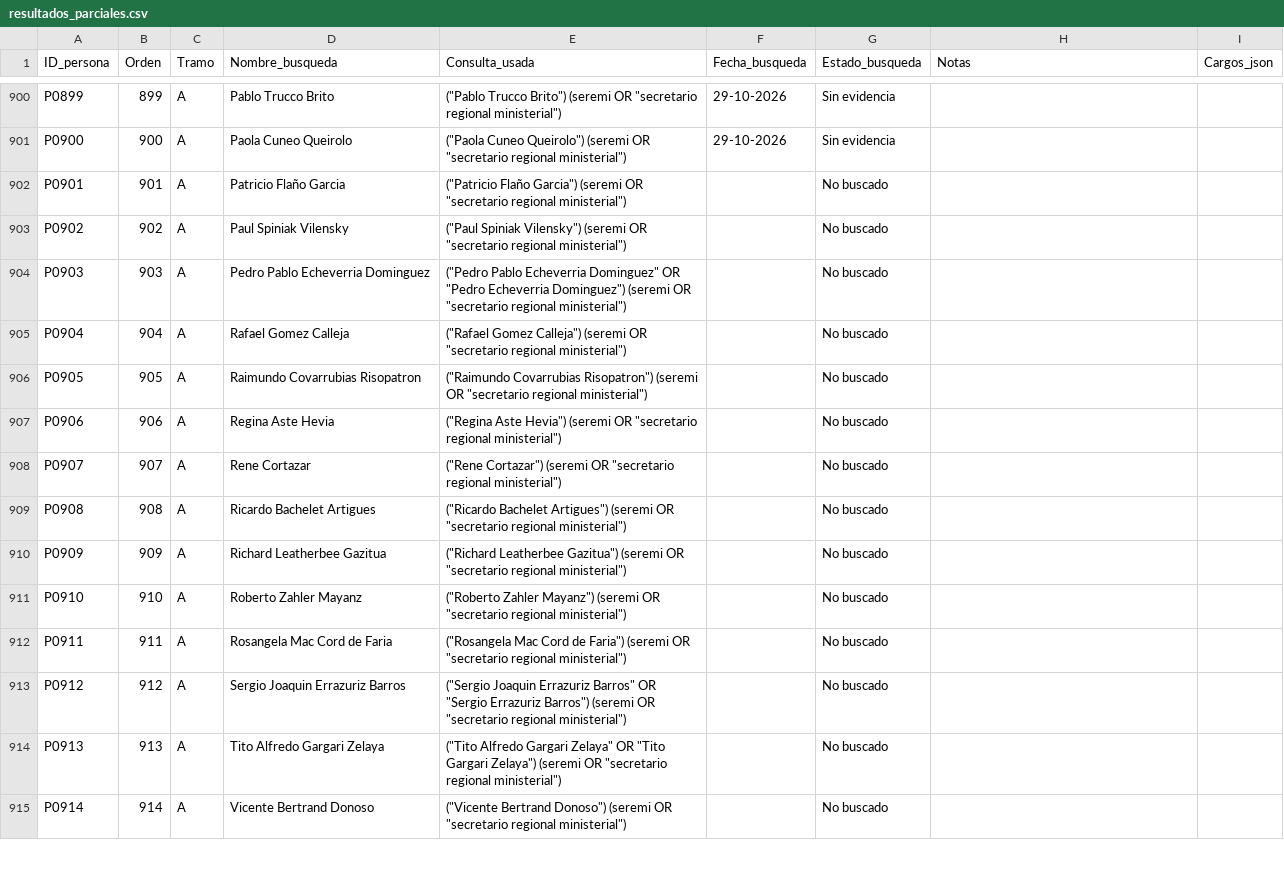
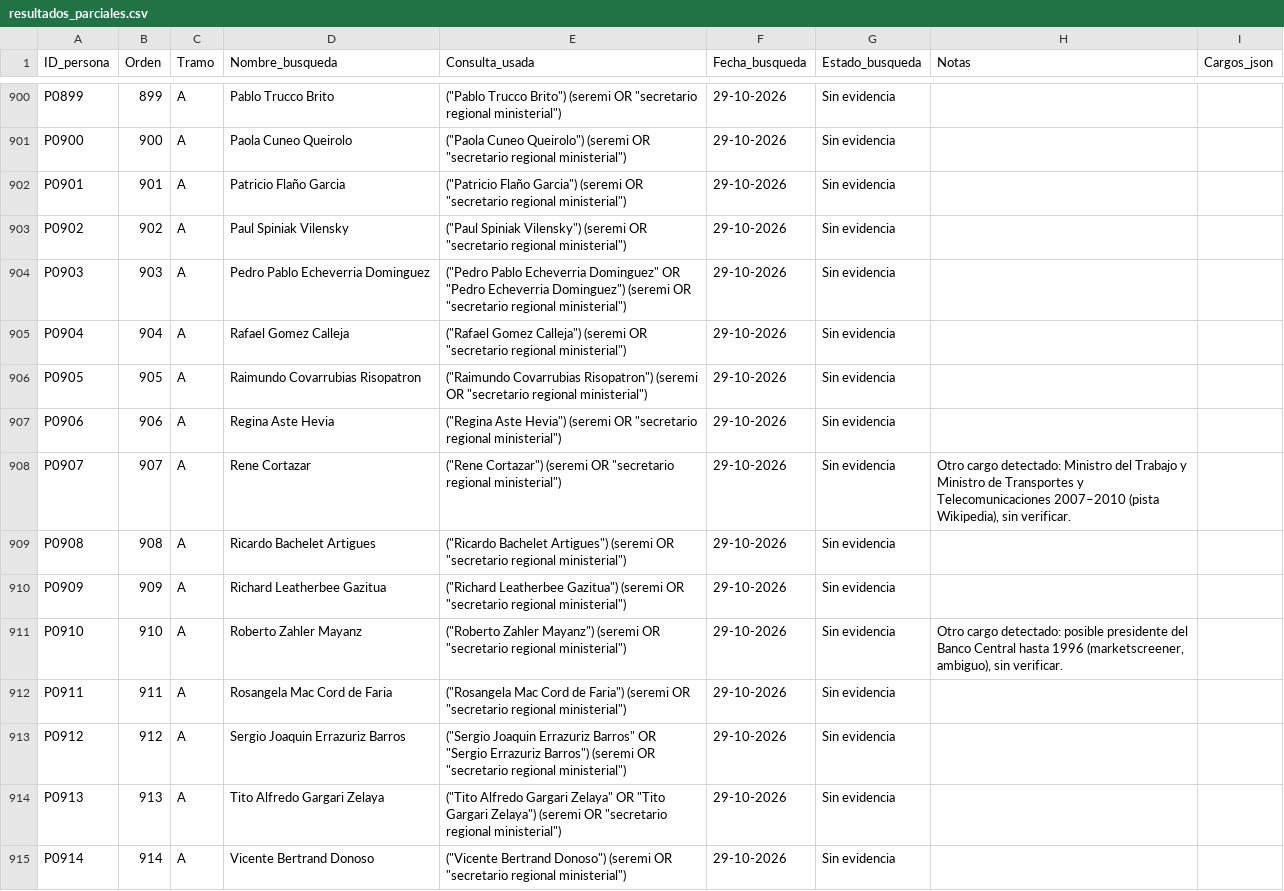
Before and after one commit to claumoreno/Tesis, a CSV file: seremis/trabajo/resultados_parciales.csv, drawn as a sheet; only a part is shown, gaps mark what is left out; the diff covers the shown part only.

```diff
--- a/seremis/trabajo/resultados_parciales.csv
+++ b/seremis/trabajo/resultados_parciales.csv
@@ -901,15 +901,15 @@ P0899,899,A,Pablo Trucco Brito,"(""Pablo Trucco Brito"") (seremi OR ""secretario
 P0900,900,A,Paola Cuneo Queirolo,"(""Paola Cuneo Queirolo"") (seremi OR ""secretario regional ministerial"")",29-10-2026,Sin evidencia,,
-P0901,901,A,Patricio Flaño Garcia,"(""Patricio Flaño Garcia"") (seremi OR ""secretario regional ministerial"")",,No buscado,,
-P0902,902,A,Paul Spiniak Vilensky,"(""Paul Spiniak Vilensky"") (seremi OR ""secretario regional ministerial"")",,No buscado,,
-P0903,903,A,Pedro Pablo Echeverria Dominguez,"(""Pedro Pablo Echeverria Dominguez"" OR ""Pedro Echeverria Dominguez"") (seremi OR ""secretario regional ministerial"")",,No buscado,,
-P0904,904,A,Rafael Gomez Calleja,"(""Rafael Gomez Calleja"") (seremi OR ""secretario regional ministerial"")",,No buscado,,
-P0905,905,A,Raimundo Covarrubias Risopatron,"(""Raimundo Covarrubias Risopatron"") (seremi OR ""secretario regional ministerial"")",,No buscado,,
-P0906,906,A,Regina Aste Hevia,"(""Regina Aste Hevia"") (seremi OR ""secretario regional ministerial"")",,No buscado,,
-P0907,907,A,Rene Cortazar,"(""Rene Cortazar"") (seremi OR ""secretario regional ministerial"")",,No buscado,,
-P0908,908,A,Ricardo Bachelet Artigues,"(""Ricardo Bachelet Artigues"") (seremi OR ""secretario regional ministerial"")",,No buscado,,
-P0909,909,A,Richard Leatherbee Gazitua,"(""Richard Leatherbee Gazitua"") (seremi OR ""secretario regional ministerial"")",,No buscado,,
-P0910,910,A,Roberto Zahler Mayanz,"(""Roberto Zahler Mayanz"") (seremi OR ""secretario regional ministerial"")",,No buscado,,
-P0911,911,A,Rosangela Mac Cord de Faria,"(""Rosangela Mac Cord de Faria"") (seremi OR ""secretario regional ministerial"")",,No buscado,,
-P0912,912,A,Sergio Joaquin Errazuriz Barros,"(""Sergio Joaquin Errazuriz Barros"" OR ""Sergio Errazuriz Barros"") (seremi OR ""secretario regional ministerial"")",,No buscado,,
-P0913,913,A,Tito Alfredo Gargari Zelaya,"(""Tito Alfredo Gargari Zelaya"" OR ""Tito Gargari Zelaya"") (seremi OR ""secretario regional ministerial"")",,No buscado,,
-P0914,914,A,Vicente Bertrand Donoso,"(""Vicente Bertrand Donoso"") (seremi OR ""secretario regional ministerial"")",,No buscado,,
+P0901,901,A,Patricio Flaño Garcia,"(""Patricio Flaño Garcia"") (seremi OR ""secretario regional ministerial"")",29-10-2026,Sin evidencia,,
+P0902,902,A,Paul Spiniak Vilensky,"(""Paul Spiniak Vilensky"") (seremi OR ""secretario regional ministerial"")",29-10-2026,Sin evidencia,,
+P0903,903,A,Pedro Pablo Echeverria Dominguez,"(""Pedro Pablo Echeverria Dominguez"" OR ""Pedro Echeverria Dominguez"") (seremi OR ""secretario regional ministerial"")",29-10-2026,Sin evidencia,,
+P0904,904,A,Rafael Gomez Calleja,"(""Rafael Gomez Calleja"") (seremi OR ""secretario regional ministerial"")",29-10-2026,Sin evidencia,,
+P0905,905,A,Raimundo Covarrubias Risopatron,"(""Raimundo Covarrubias Risopatron"") (seremi OR ""secretario regional ministerial"")",29-10-2026,Sin evidencia,,
+P0906,906,A,Regina Aste Hevia,"(""Regina Aste Hevia"") (seremi OR ""secretario regional ministerial"")",29-10-2026,Sin evidencia,,
+P0907,907,A,Rene Cortazar,"(""Rene Cortazar"") (seremi OR ""secretario regional ministerial"")",29-10-2026,Sin evidencia,"Otro cargo detectado: Ministro del Trabajo y Ministro de Transportes y Telecomunicaciones 2007–2010 (pista Wikipedia), sin verificar.",
+P0908,908,A,Ricardo Bachelet Artigues,"(""Ricardo Bachelet Artigues"") (seremi OR ""secretario regional ministerial"")",29-10-2026,Sin evidencia,,
+P0909,909,A,Richard Leatherbee Gazitua,"(""Richard Leatherbee Gazitua"") (seremi OR ""secretario regional ministerial"")",29-10-2026,Sin evidencia,,
+P0910,910,A,Roberto Zahler Mayanz,"(""Roberto Zahler Mayanz"") (seremi OR ""secretario regional ministerial"")",29-10-2026,Sin evidencia,"Otro cargo detectado: posible presidente del Banco Central hasta 1996 (marketscreener, ambiguo), sin verificar.",
+P0911,911,A,Rosangela Mac Cord de Faria,"(""Rosangela Mac Cord de Faria"") (seremi OR ""secretario regional ministerial"")",29-10-2026,Sin evidencia,,
+P0912,912,A,Sergio Joaquin Errazuriz Barros,"(""Sergio Joaquin Errazuriz Barros"" OR ""Sergio Errazuriz Barros"") (seremi OR ""secretario regional ministerial"")",29-10-2026,Sin evidencia,,
+P0913,913,A,Tito Alfredo Gargari Zelaya,"(""Tito Alfredo Gargari Zelaya"" OR ""Tito Gargari Zelaya"") (seremi OR ""secretario regional ministerial"")",29-10-2026,Sin evidencia,,
+P0914,914,A,Vicente Bertrand Donoso,"(""Vicente Bertrand Donoso"") (seremi OR ""secretario regional ministerial"")",29-10-2026,Sin evidencia,,
```
Also changed, not shown: 75 edited cells elsewhere in this file.
